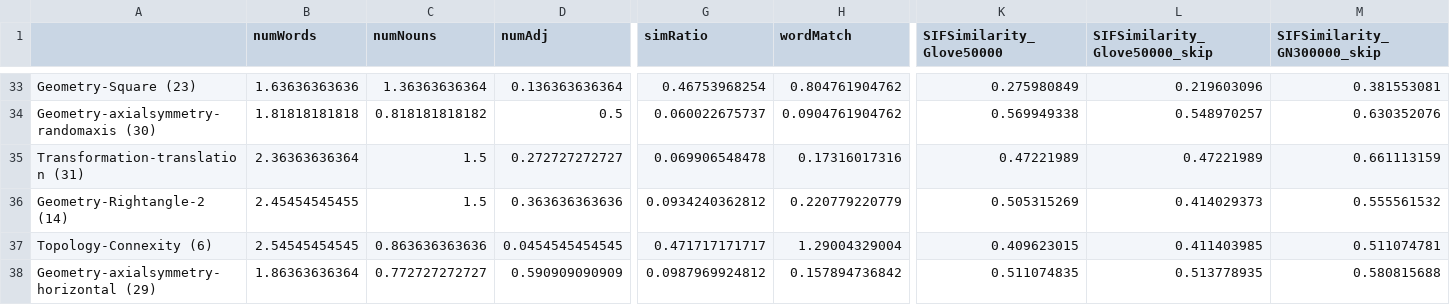
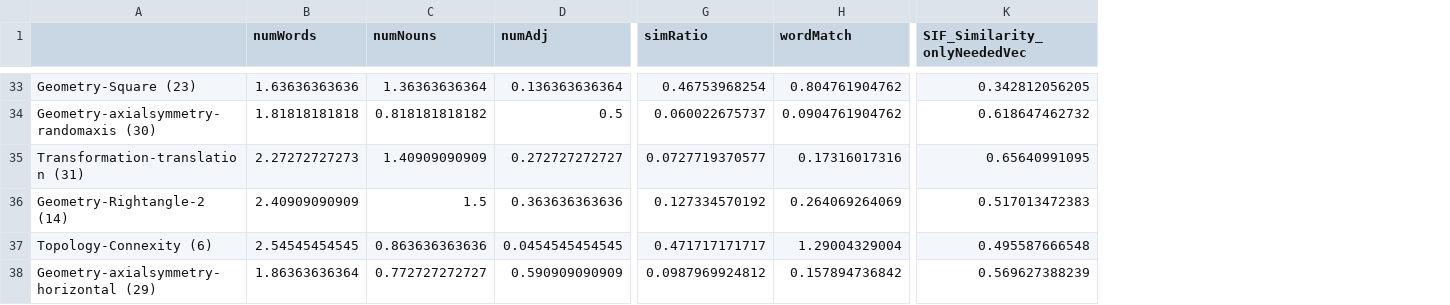
Before and after one commit to yangyuxue1994/NAMEABILITY, a CSV file: output/between_subject.csv, drawn as a sheet; only a part is shown, gaps mark what is left out; removed rows and columns are numbered as before the commit, all else as after; the diff covers the shown part only; the diff names each change by its address in the sheet, - before the commit and + after, or states it on an @@ line.

Commit message:
Correct typos; abbreviations. Calculate by onlyNeededVector.
Eliminate most abnormal negative scores. But still some unsolved.
(not typos, in newVector.txt)
this is an abnormal cos:  1.00607456992 ('weird', 'position')
this is an abnormal cos:  1.00607456992 ('weird', 'position')
this is an abnormal cos:  1.02688875348 ('position', 'white dot centered')
this is an abnormal cos:  1.02688875348 ('white dot centered', 'position')
this is an abnormal cos:  1.01013007563 ('incomplete', 'concave feature')

```diff
--- a/output/between_subject.csv
+++ b/output/between_subject.csv
-column K (SIFSimilarity_Glove50000), rows 33-38: 0.275980849 | 0.569949338 | 0.47221989 | 0.505315269 | 0.409623015 | 0.511074835
-column L (SIFSimilarity_Glove50000_skip), rows 33-38: 0.219603096 | 0.548970257 | 0.47221989 | 0.414029373 | 0.411403985 | 0.513778935
-column M (SIFSimilarity_GN300000_skip), rows 33-38: 0.381553081 | 0.630352076 | 0.661113159 | 0.555561532 | 0.511074781 | 0.580815688
+column K (SIF_Similarity_onlyNeededVec), rows 33-38: 0.342812056205 | 0.618647462732 | 0.65640991095 | 0.517013472383 | 0.495587666548 | 0.569627388239
-B35 (numWords): 2.36363636364
+B35 (numWords): 2.27272727273
-C35 (numNouns): 1.5
+C35 (numNouns): 1.40909090909
-G35 (simRatio): 0.069906548478
+G35 (simRatio): 0.0727719370577
-B36 (numWords): 2.45454545455
+B36 (numWords): 2.40909090909
-G36 (simRatio): 0.0934240362812
+G36 (simRatio): 0.127334570192
-H36 (wordMatch): 0.220779220779
+H36 (wordMatch): 0.264069264069
```
Also changed, not shown: 58 edited cells elsewhere in this file, gvi_-_nameability_-_different_-_uw.csv, output/clean_output_id.csv, 14 other files.
